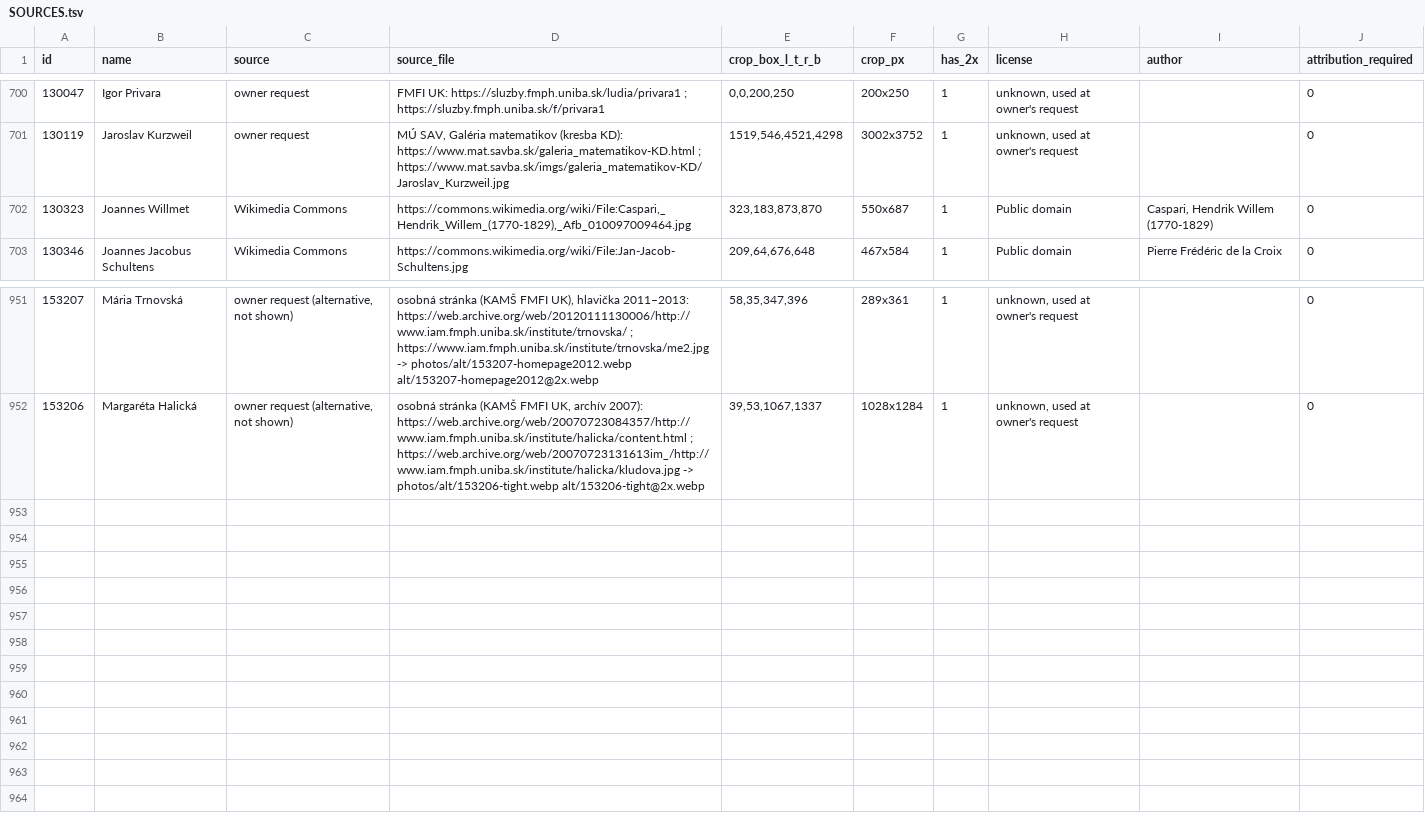
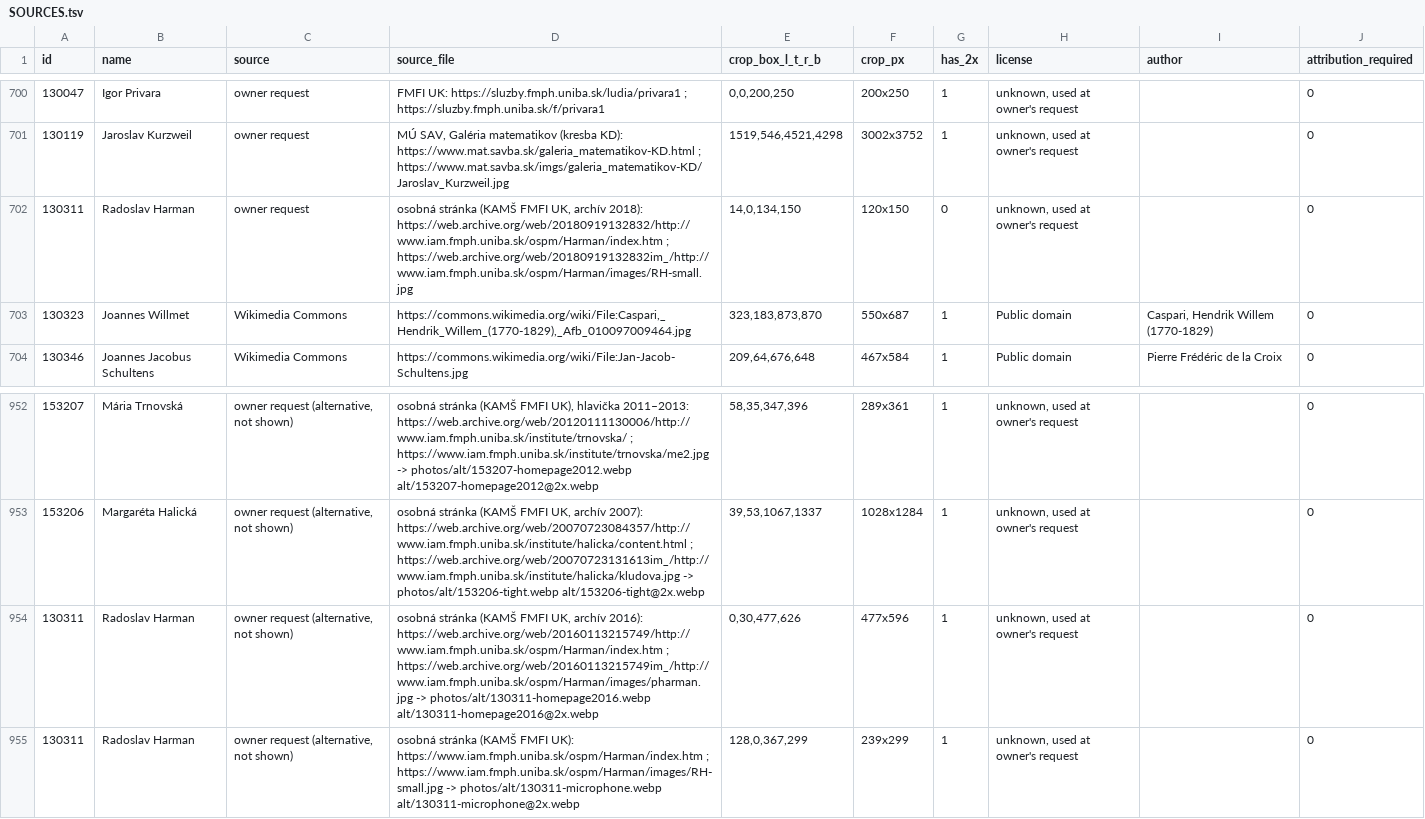
Before and after one commit to slovenskivedci/slovenskivedci.github.io, a TSV file: rodokmen/photos/SOURCES.tsv, drawn as a sheet; only a part is shown, gaps mark what is left out; the diff names each change by its address in the sheet, - before the commit and + after, or states it on an @@ line.

Commit message:
Rodokmeň: profilová fotografia R. Harman (vlastná domovská stránka KAMŠ FMFI UK, archív 2018; len 1x, 120x150); ďalšie výrezy (archív 2016, súčasná fotografia) ako alternatívy v photos/alt; photos.js v=10

```diff
--- a/rodokmen/photos/SOURCES.tsv
+++ b/rodokmen/photos/SOURCES.tsv
+row 702: 130311 | Radoslav Harman | owner request | osobná stránka (KAMŠ FMFI UK, archív 2018): https://web.archive.org/web/20180919132832/http://www.iam.fmph.uniba.sk/ospm/Harman/index.htm ; https://web.archive.org/web/20180919132832im_/http://www.iam.fmph.uniba.sk/ospm/Harman/images/RH-small.jpg | 14,0,134,150 | 120x150 | 0 | unknown, used at owner's request |  | 0
+row 954: 130311 | Radoslav Harman | owner request (alternative, not shown) | osobná stránka (KAMŠ FMFI UK, archív 2016): https://web.archive.org/web/20160113215749/http://www.iam.fmph.uniba.sk/ospm/Harman/index.htm ; https://web.archive.org/web/20160113215749im_/http://www.iam.fmph.uniba.sk/ospm/Harman/images/pharman.jpg -> photos/alt/130311-homepage2016.webp alt/130311-homepage2016@2x.webp | 0,30,477,626 | 477x596 | 1 | unknown, used at owner's request |  | 0
+row 955: 130311 | Radoslav Harman | owner request (alternative, not shown) | osobná stránka (KAMŠ FMFI UK): https://www.iam.fmph.uniba.sk/ospm/Harman/index.htm ; https://www.iam.fmph.uniba.sk/ospm/Harman/images/RH-small.jpg -> photos/alt/130311-microphone.webp alt/130311-microphone@2x.webp | 128,0,367,299 | 239x299 | 1 | unknown, used at owner's request |  | 0
```
Also changed, not shown: 7 other files.
